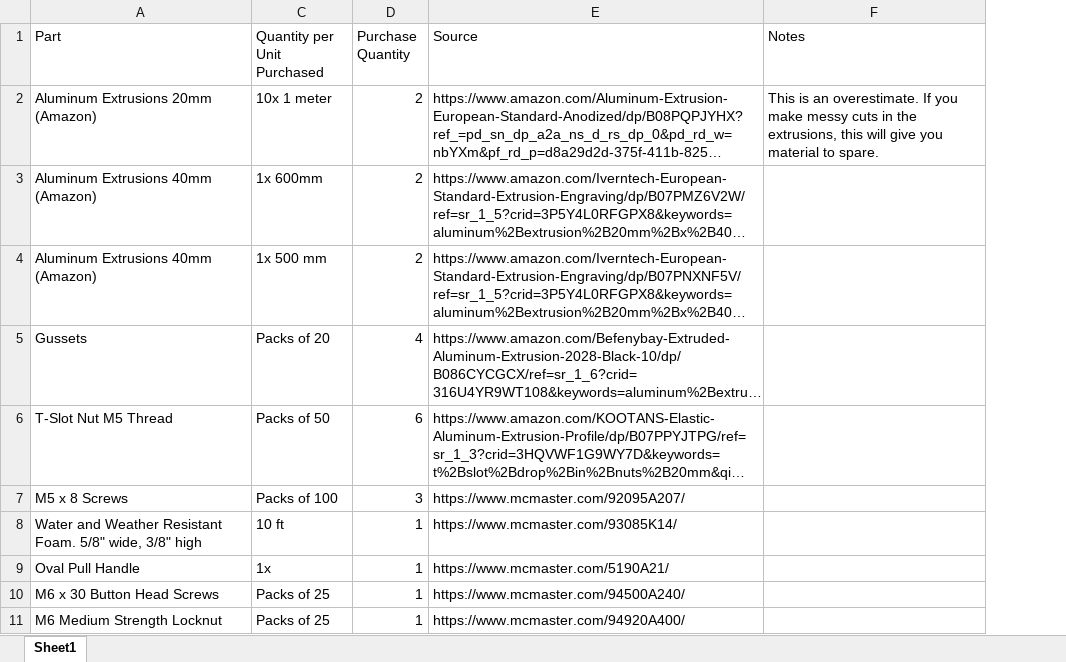
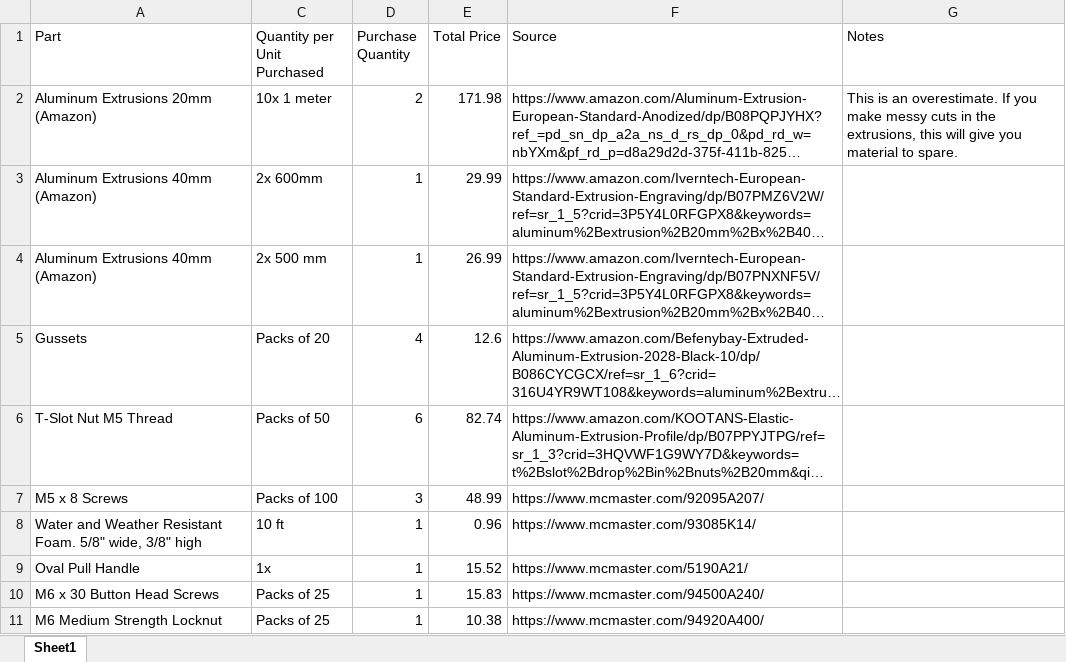
Before and after one commit to rodolfokeesey/Haverford_Environmental_Chamber, an Excel workbook: Documentation/ChambeFinalBOM.xlsx, sheet Sheet1, drawn as a sheet; only a part is shown; long unchanged cells end in …; values as stored, in another font and other column widths than the file's, no cell formats; the diff covers the shown part only; the diff names each change by its address in the sheet, - before the commit and + after, or states it on an @@ line.

Commit message:
Update ChambeFinalBOM.xlsx
Updated prices on BOM

```diff
--- a/Documentation/ChambeFinalBOM.xlsx (sheet Sheet1)
+++ b/Documentation/ChambeFinalBOM.xlsx (sheet Sheet1)
+column E (Total Price), rows 2-11: 171.98 | 29.99 | 26.99 | 12.6 | 82.74 | 48.99 | 0.96 | 15.52 | 15.83 | 10.38
-C3 (Quantity per Unit Purchased): 1x 600mm
+C3 (Quantity per Unit Purchased): 2x 600mm
-D3:D4 (Purchase Quantity): 2
+D3:D4 (Purchase Quantity): 1
-C4 (Quantity per Unit Purchased): 1x 500 mm
+C4 (Quantity per Unit Purchased): 2x 500 mm
```
Also changed, not shown: 4 added rows, 5 removed rows and 7 edited cells elsewhere in this sheet, cell formats.
